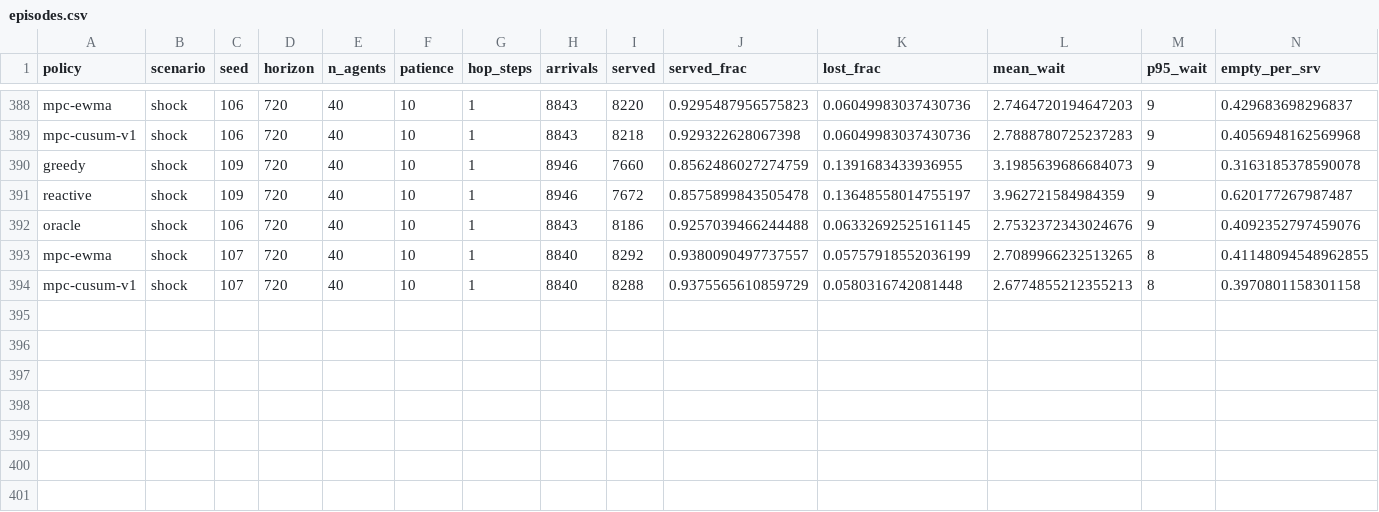
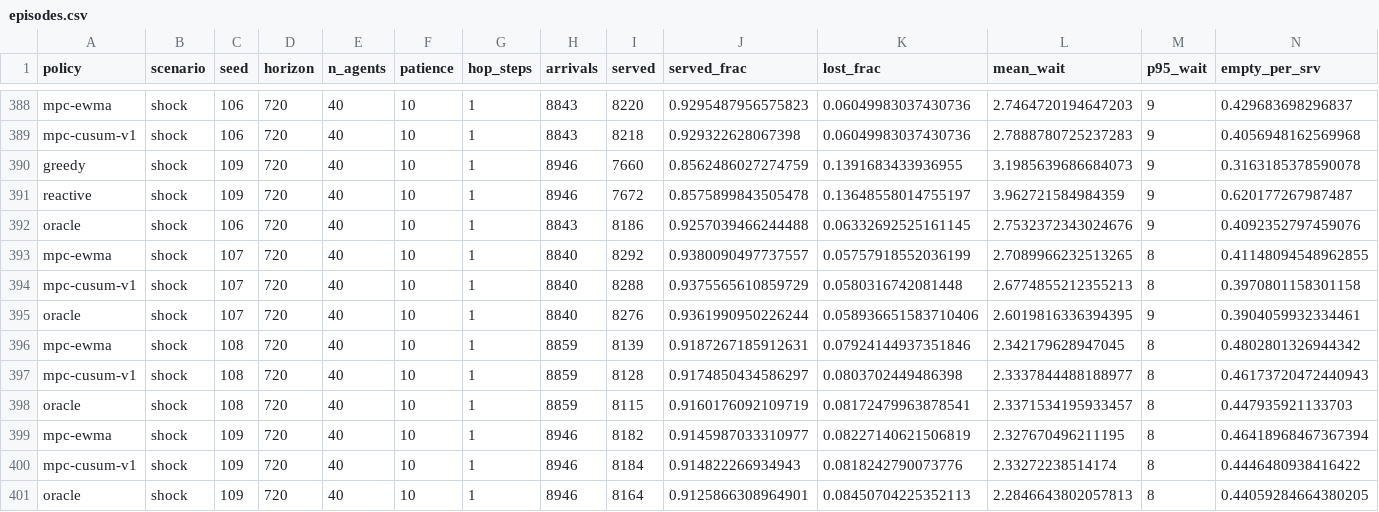
Before and after one commit to imdigitalashish/techfest-2026, a CSV file: perceptron-p07-multi-agent-allocation/eval/results/phase-v1/episodes.csv, drawn as a sheet; only a part is shown, gaps mark what is left out; rows hold the shown columns only; the diff names each change by its address in the sheet, - before the commit and + after, or states it on an @@ line.

Commit message:
perceptron-p07-multi-agent-allocation: phase-v1 (L,P) results (legacy planner): detector gain grows with lead time at P=3 (+0.58 to +2.40pp, 9-10/10 seeds); hostile-judge review recorded (14 accepted, 1 rejected); tuning-seed rule run

```diff
--- a/perceptron-p07-multi-agent-allocation/eval/results/phase-v1/episodes.csv
+++ b/perceptron-p07-multi-agent-allocation/eval/results/phase-v1/episodes.csv
+row 395: oracle | shock | 107 | 720 | 40 | 10 | 1 | 8840 | 8276 | 0.9361990950226244 | 0.058936651583710406 | 2.6019816336394395 | 9 | 0.3904059932334461
+row 396: mpc-ewma | shock | 108 | 720 | 40 | 10 | 1 | 8859 | 8139 | 0.9187267185912631 | 0.07924144937351846 | 2.342179628947045 | 8 | 0.4802801326944342
+row 397: mpc-cusum-v1 | shock | 108 | 720 | 40 | 10 | 1 | 8859 | 8128 | 0.9174850434586297 | 0.0803702449486398 | 2.3337844488188977 | 8 | 0.46173720472440943
+row 398: oracle | shock | 108 | 720 | 40 | 10 | 1 | 8859 | 8115 | 0.9160176092109719 | 0.08172479963878541 | 2.3371534195933457 | 8 | 0.447935921133703
+row 399: mpc-ewma | shock | 109 | 720 | 40 | 10 | 1 | 8946 | 8182 | 0.9145987033310977 | 0.08227140621506819 | 2.327670496211195 | 8 | 0.46418968467367394
+row 400: mpc-cusum-v1 | shock | 109 | 720 | 40 | 10 | 1 | 8946 | 8184 | 0.914822266934943 | 0.0818242790073776 | 2.33272238514174 | 8 | 0.4446480938416422
+row 401: oracle | shock | 109 | 720 | 40 | 10 | 1 | 8946 | 8164 | 0.9125866308964901 | 0.08450704225352113 | 2.2846643802057813 | 8 | 0.44059284664380205
```
Also changed, not shown: 6 other files.
